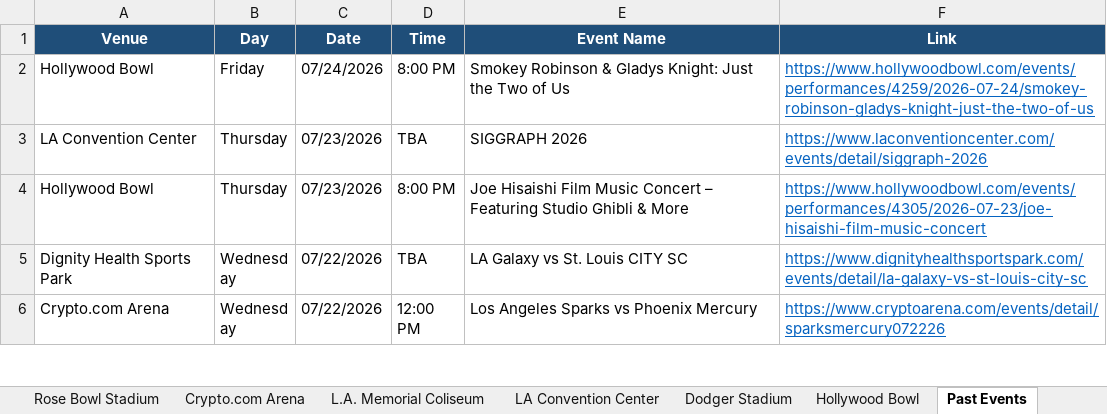
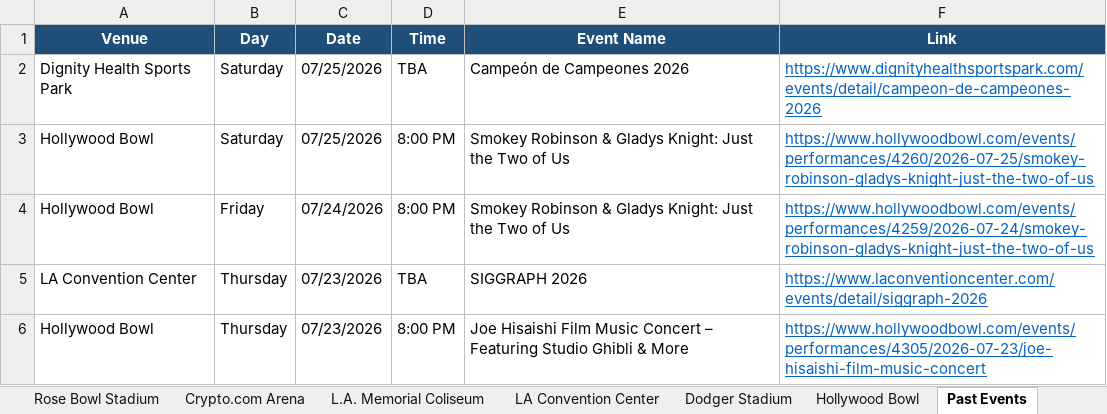
Before and after one commit to hannahlee-vzw/southern_california_events, an Excel workbook: docs/events.xlsx, sheet Past Events, drawn as a sheet; only a part is shown; the shorter side is filled out with more unchanged rows; values as stored, in another font and other column widths than the file's, no borders; the diff names each change by its address in the sheet, - before the commit and + after, or states it on an @@ line.

```diff
--- a/docs/events.xlsx (sheet Past Events)
+++ b/docs/events.xlsx (sheet Past Events)
+row 2: Dignity Health Sports Park | Saturday | 07/25/2026 | TBA | Campeón de Campeones 2026 | https://www.dignityhealthsportspark.com/events/detail/campeon-de-campeones-2026
+row 3: Hollywood Bowl | Saturday | 07/25/2026 | 8:00 PM | Smokey Robinson & Gladys Knight: Just the Two of Us | https://www.hollywoodbowl.com/events/performances/4260/2026-07-25/smokey-robinson-gladys-knight-just-the-two-of-us
```
Also changed, not shown: sheet Dignity Health Sports Park, sheet Hollywood Bowl, 3 other files.
